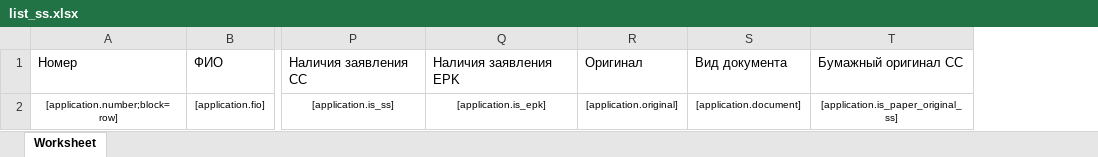
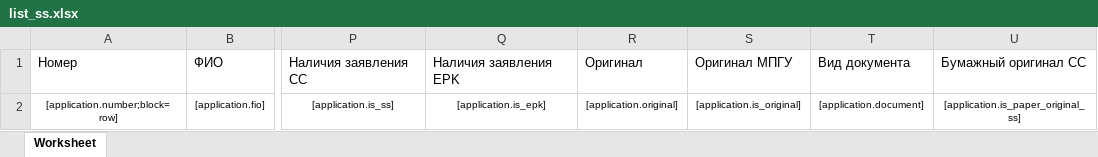
Before and after one commit to RamilYumaev/aa_dev, an Excel workbook: common/file_templates/list_ss.xlsx, sheet Worksheet, drawn as a sheet; only a part is shown, gaps mark what is left out; values as stored, in another font and other column widths than the file's, no borders; the diff names each change by its address in the sheet, - before the commit and + after, or states it on an @@ line.

Commit message:
Add file original

```diff
--- a/common/file_templates/list_ss.xlsx (sheet Worksheet)
+++ b/common/file_templates/list_ss.xlsx (sheet Worksheet)
+column S, rows 1-2: Оригинал МПГУ | [application.is_original]
```
Also changed, not shown: 7 other files.
